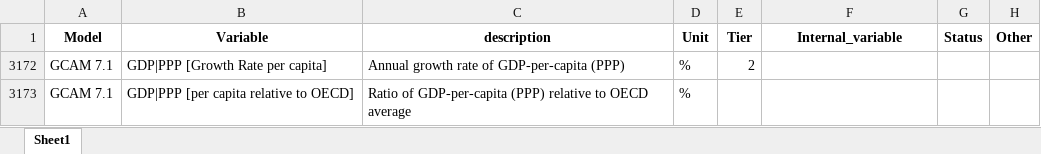
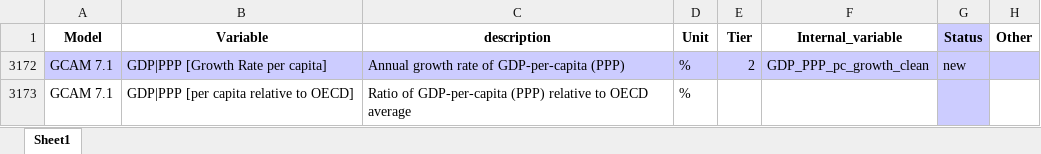
Before and after one commit to GCAM-KAIST/gcamreport-kaist, an Excel workbook: inst/extdata/template/GCAM7.1/reporting_template2.csv.xlsx, sheet Sheet1, drawn as a sheet; values as stored, in another font and other column widths than the file's, no borders; the diff names each change by its address in the sheet, - before the commit and + after, or states it on an @@ line.

Commit message:
ComDef: gdp pc growth rate

```diff
--- a/inst/extdata/template/GCAM7.1/reporting_template2.csv.xlsx (sheet Sheet1)
+++ b/inst/extdata/template/GCAM7.1/reporting_template2.csv.xlsx (sheet Sheet1)
-G1 fill: none
+G1 fill: #CCCCFF
-A3172:H3172 fill: none
+A3172:H3172 fill: #CCCCFF
-F3172 (Internal_variable): (empty)
+F3172 (Internal_variable): GDP_PPP_pc_growth_clean
-G3172 (Status): (empty)
+G3172 (Status): new
-G3173 fill: none
+G3173 fill: #CCCCFF
```
Also changed, not shown: 4 other files.
